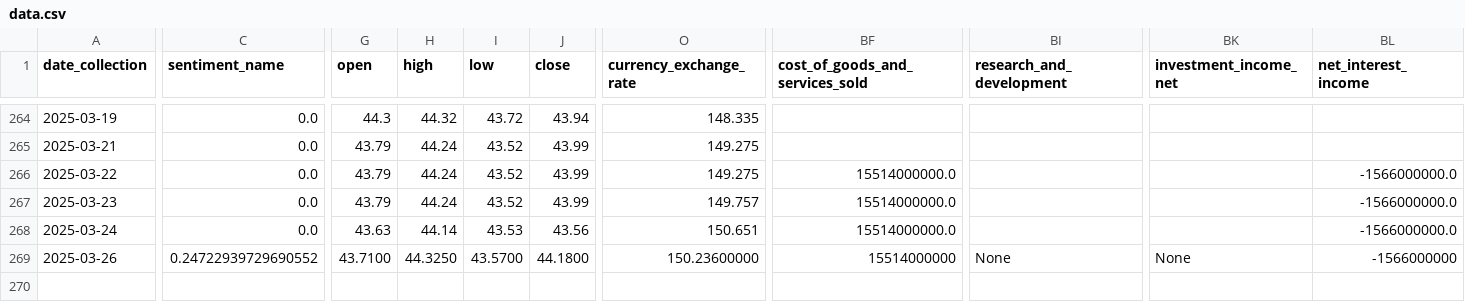
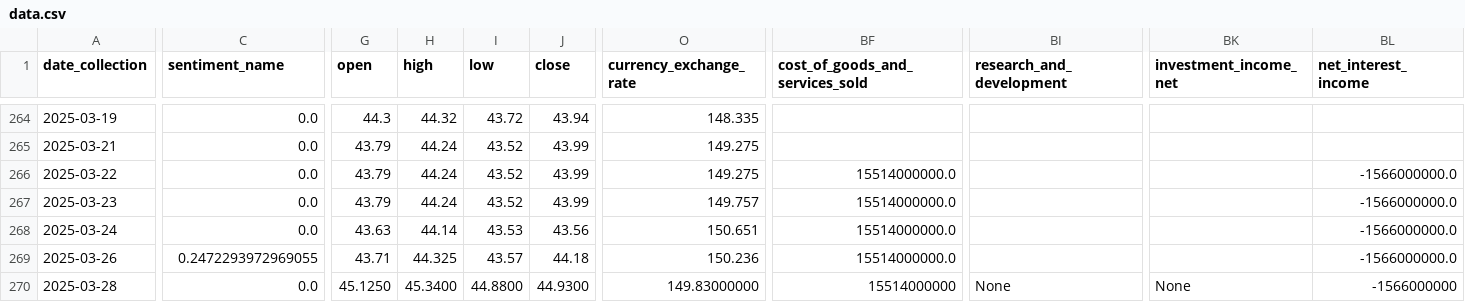
Before and after one commit to CastIehard/Stock-Prediction-AI, a CSV file: Stocks/Verizon/data.csv, drawn as a sheet; only a part is shown, gaps mark what is left out; rows hold the shown columns only; the diff covers the shown part only; the diff names each change by its address in the sheet, - before the commit and + after, or states it on an @@ line.

Commit message:
Daily Collection

```diff
--- a/Stocks/Verizon/data.csv
+++ b/Stocks/Verizon/data.csv
-C269 (sentiment_name): 0.24722939729690552
+C269 (sentiment_name): 0.2472293972969055
-G269 (open): 43.7100
+G269 (open): 43.71
-H269 (high): 44.3250
+H269 (high): 44.325
-I269 (low): 43.5700
+I269 (low): 43.57
-J269 (close): 44.1800
+J269 (close): 44.18
-O269 (currency_exchange_rate): 150.23600000
+O269 (currency_exchange_rate): 150.236
-BF269 (cost_of_goods_and_services_sold): 15514000000
+BF269 (cost_of_goods_and_services_sold): 15514000000.0
-BI269 (research_and_development): None
+BI269 (research_and_development): (empty)
-BK269 (investment_income_net): None
+BK269 (investment_income_net): (empty)
-BL269 (net_interest_income): -1566000000
+BL269 (net_interest_income): -1566000000.0
+row 270: 2025-03-28 | 0.0 | 45.1250 | 45.3400 | 44.8800 | 44.9300 | 149.83000000 | 15514000000 | None | None | -1566000000
```
Also changed, not shown: 10 edited cells elsewhere in this file, Stocks/Adobe/data.csv.
